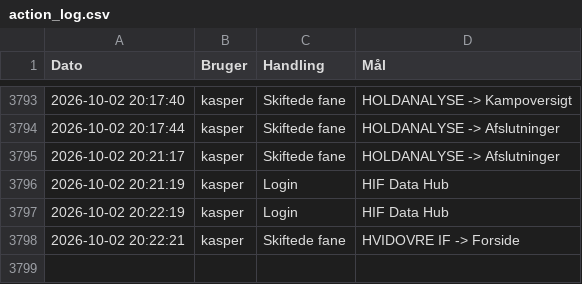
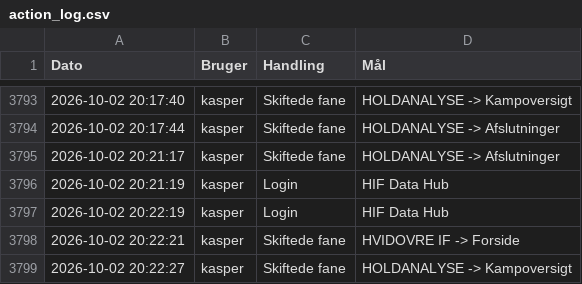
Before and after one commit to kamudinho/HIF-Data, a CSV file: data/action_log.csv, drawn as a sheet; only a part is shown, gaps mark what is left out; the diff names each change by its address in the sheet, - before the commit and + after, or states it on an @@ line.

Commit message:
Log update: kasper

```diff
--- a/data/action_log.csv
+++ b/data/action_log.csv
+row 3799: 2026-10-02 20:22:27 | kasper | Skiftede fane | HOLDANALYSE -> Kampoversigt
```
